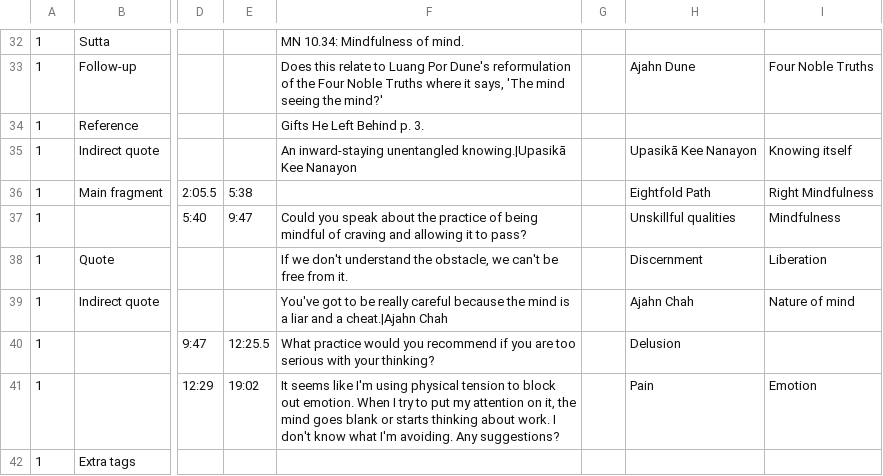
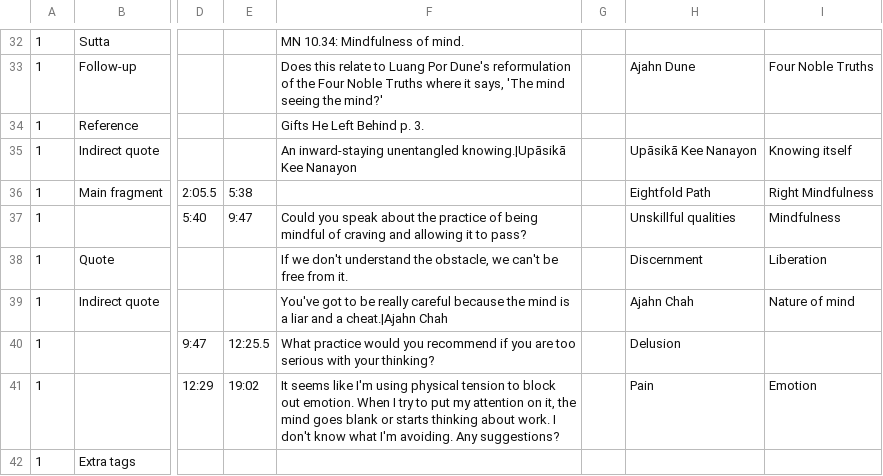
Before and after one commit to Kaccana-Bhikkhu/qs-archive, a CSV file: csv/Chithurst2025-2.csv, drawn as a sheet; only a part is shown, gaps mark what is left out; the diff names each change by its address in the sheet, - before the commit and + after, or states it on an @@ line.

```diff
--- a/csv/Chithurst2025-2.csv
+++ b/csv/Chithurst2025-2.csv
-F35: …inward-staying unentangled knowing.|Upasikā Kee Nanayon
+F35: …inward-staying unentangled knowing.|Upāsikā Kee Nanayon
-H35: Upasikā Kee Nanayon
+H35: Upāsikā Kee Nanayon
```
Also changed, not shown: csv/Metta2008.csv, csv/Tag.csv, 47 other files.
